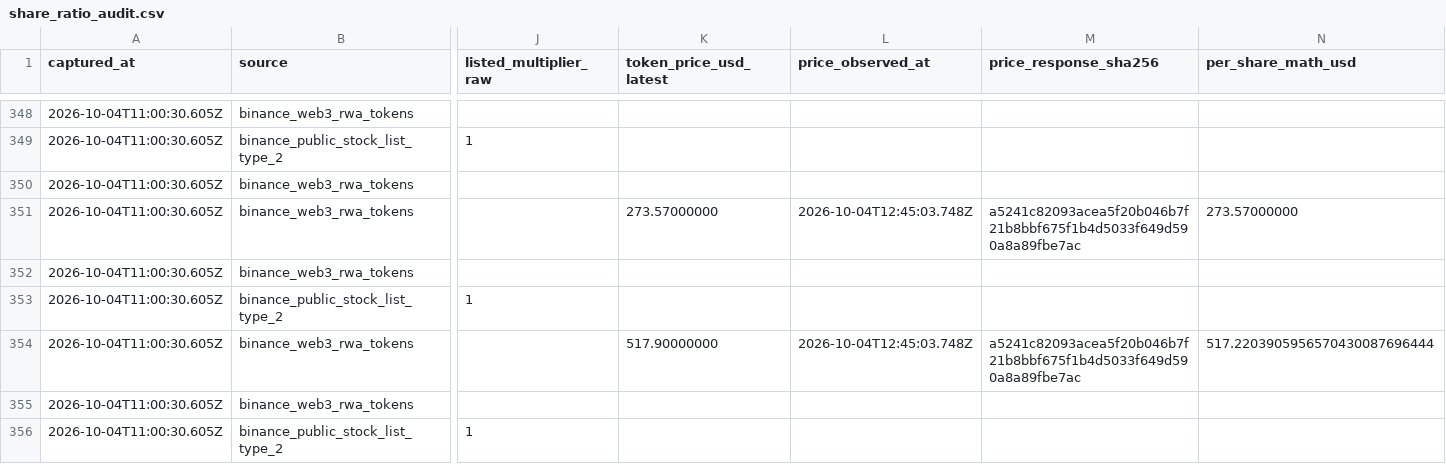
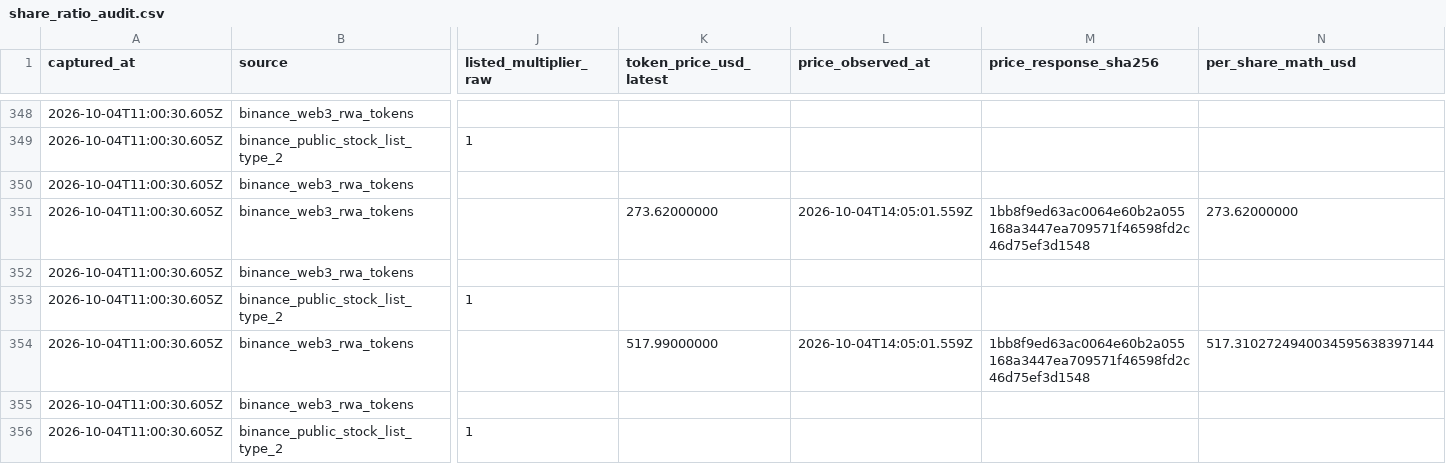
Before and after one commit to dyplux/bnb-tokenized-stocks-2026, a CSV file: experiments/EXP-RWA-002/share_ratio_audit.csv, drawn as a sheet; only a part is shown, gaps mark what is left out; the diff covers the shown part only; the diff names each change by its address in the sheet, - before the commit and + after, or states it on an @@ line.

```diff
--- a/experiments/EXP-RWA-002/share_ratio_audit.csv
+++ b/experiments/EXP-RWA-002/share_ratio_audit.csv
-K351 (token_price_usd_latest): 273.57000000
+K351 (token_price_usd_latest): 273.62000000
-L351 (price_observed_at): 2026-10-04T12:45:03.748Z
+L351 (price_observed_at): 2026-10-04T14:05:01.559Z
-M351 (price_response_sha256): a5241c82093acea5f20b046b7f21b8bbf675f1b4d5033f649d590a8a89fbe7ac
+M351 (price_response_sha256): 1bb8f9ed63ac0064e60b2a055168a3447ea709571f46598fd2c46d75ef3d1548
-N351 (per_share_math_usd): 273.57000000
+N351 (per_share_math_usd): 273.62000000
-K354 (token_price_usd_latest): 517.90000000
+K354 (token_price_usd_latest): 517.99000000
-L354 (price_observed_at): 2026-10-04T12:45:03.748Z
+L354 (price_observed_at): 2026-10-04T14:05:01.559Z
-M354 (price_response_sha256): a5241c82093acea5f20b046b7f21b8bbf675f1b4d5033f649d590a8a89fbe7ac
+M354 (price_response_sha256): 1bb8f9ed63ac0064e60b2a055168a3447ea709571f46598fd2c46d75ef3d1548
-N354 (per_share_math_usd): 517.2203905956570430087696444
+N354 (per_share_math_usd): 517.3102724940034595638397144
```
Also changed, not shown: 152 edited cells elsewhere in this file, experiments/EXP-RWA-004/common_window_ranges.csv, experiments/EXP-RWA-004/sunday_token_price_ranges.csv, 5 other files.
